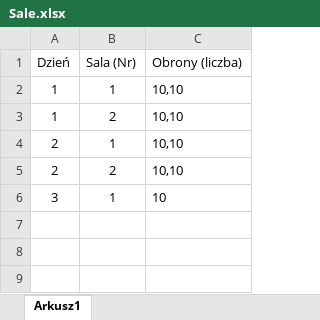
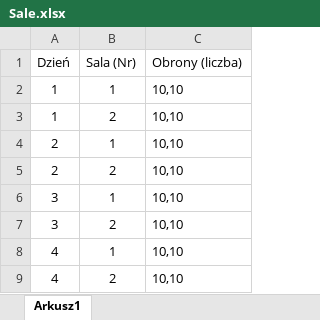
Before and after one commit to Sotakebk/MO, an Excel workbook: Optimizer/Optimizer.Runner/Input/Sale.xlsx, sheet Arkusz1, drawn as a sheet; values as stored, in another font and other column widths than the file's, no borders; conditional formats and table styles not drawn; the diff names each change by its address in the sheet, - before the commit and + after, or states it on an @@ line.

```diff
--- a/Optimizer/Optimizer.Runner/Input/Sale.xlsx (sheet Arkusz1)
+++ b/Optimizer/Optimizer.Runner/Input/Sale.xlsx (sheet Arkusz1)
-C6 (Obrony (liczba)): 10
+C6 (Obrony (liczba)): 10,10
+row 7: 3 | 2 | 10,10
+row 8: 4 | 1 | 10,10
+row 9: 4 | 2 | 10,10
```
Also changed, not shown: Optimizer/Optimizer.Runner/Input/Obrony.xlsx, 5 other files.
